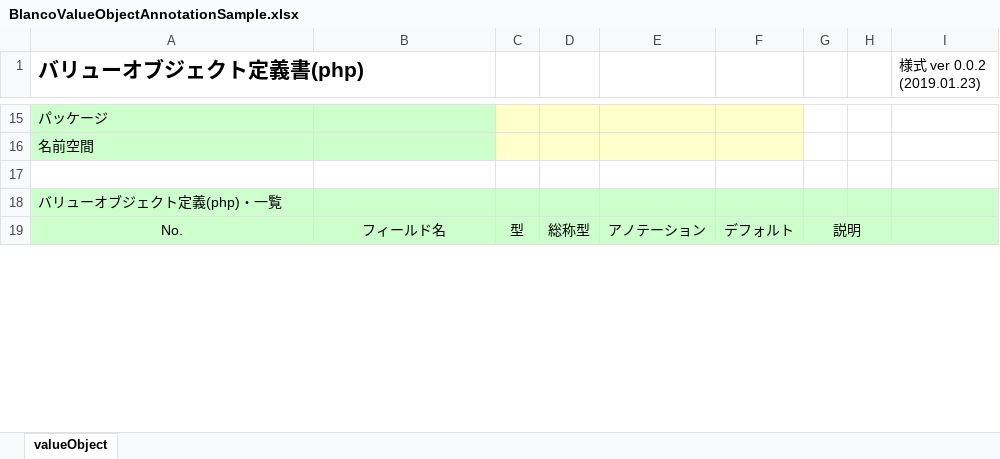
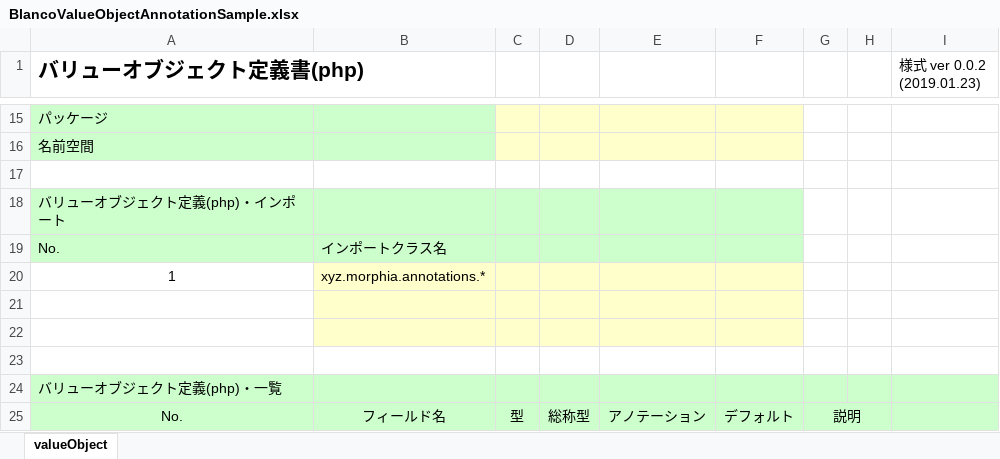
Before and after one commit to uedaueo/blancoVueComponent, an Excel workbook: meta/objects/BlancoValueObjectAnnotationSample.xlsx, sheet valueObject, drawn as a sheet; only a part is shown, gaps mark what is left out; values as stored, in another font and other column widths than the file's, no borders; the diff names each change by its address in the sheet, - before the commit and + after, or states it on an @@ line.

```diff
--- a/meta/objects/BlancoValueObjectAnnotationSample.xlsx (sheet valueObject)
+++ b/meta/objects/BlancoValueObjectAnnotationSample.xlsx (sheet valueObject)
+row 18: バリューオブジェクト定義(php)・インポート
+row 19: No. | インポートクラス名
+row 20: 1 | xyz.morphia.annotations.*
+row 21: (empty)
+row 22: (empty)
+row 23: (empty)
```
Also changed, not shown: 22 other files.
